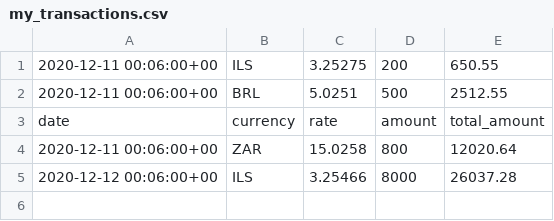
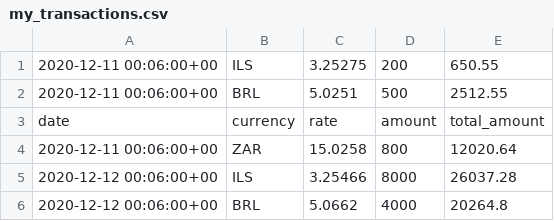
Before and after one commit to polinabb/naya-project, a CSV file: my_transactions.csv, drawn as a sheet; the diff names each change by its address in the sheet, - before the commit and + after, or states it on an @@ line.

Commit message:
blabla

```diff
--- a/my_transactions.csv
+++ b/my_transactions.csv
+row 6: 2020-12-12 00:06:00+00 | BRL | 5.0662 | 4000 | 20264.8
```
